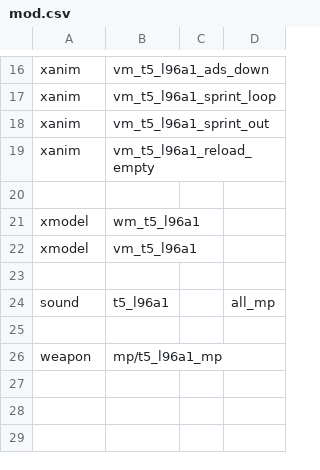
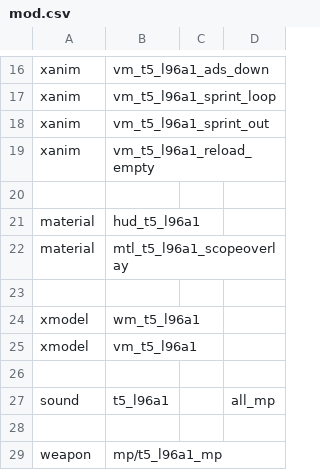
Before and after one commit to ManyAsset/manyasset-iw3-raw-backup, a CSV file: weapons/snipers/BO_l96a1/mod.csv, drawn as a sheet; only a part is shown, gaps mark what is left out; the diff names each change by its address in the sheet, - before the commit and + after, or states it on an @@ line.

```diff
--- a/weapons/snipers/BO_l96a1/mod.csv
+++ b/weapons/snipers/BO_l96a1/mod.csv
+row 21: material | hud_t5_l96a1
+row 22: material | mtl_t5_l96a1_scopeoverlay
+row 23: (empty)
```
Also changed, not shown: weapons/snipers/BO2_ballista/mod.csv, weapons/snipers/CODO_Intervention_cellshading/mod.csv, 2 other files.
